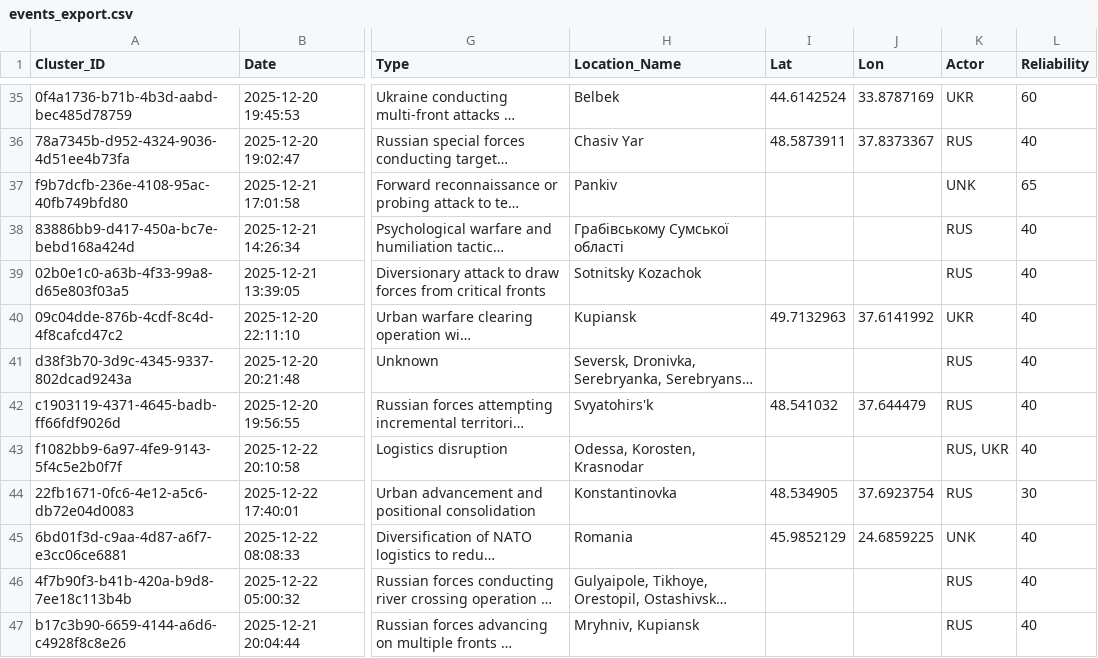
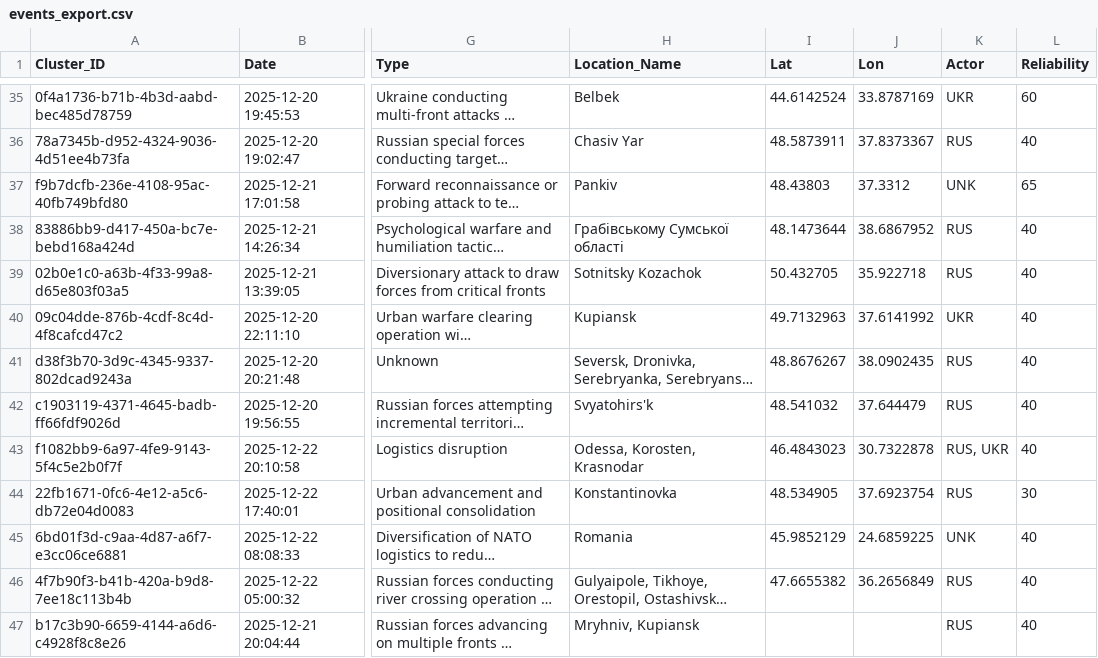
Before and after one commit to Osint-tracker/impact-atlas, a CSV file: assets/data/events_export.csv, drawn as a sheet; only a part is shown, gaps mark what is left out; long unchanged cells end in …; the diff covers the shown part only; the diff names each change by its address in the sheet, - before the commit and + after, or states it on an @@ line.

```diff
--- a/assets/data/events_export.csv
+++ b/assets/data/events_export.csv
-I37 (Lat): (empty)
+I37 (Lat): 48.43803
-J37 (Lon): (empty)
+J37 (Lon): 37.3312
-I38 (Lat): (empty)
+I38 (Lat): 48.1473644
-J38 (Lon): (empty)
+J38 (Lon): 38.6867952
-I39 (Lat): (empty)
+I39 (Lat): 50.432705
-J39 (Lon): (empty)
+J39 (Lon): 35.922718
-I41 (Lat): (empty)
+I41 (Lat): 48.8676267
-J41 (Lon): (empty)
+J41 (Lon): 38.0902435
-I43 (Lat): (empty)
+I43 (Lat): 46.4843023
-J43 (Lon): (empty)
+J43 (Lon): 30.7322878
-I46 (Lat): (empty)
+I46 (Lat): 47.6655382
-J46 (Lon): (empty)
+J46 (Lon): 36.2656849
```
Also changed, not shown: 48 edited cells elsewhere in this file, 3 other files.
